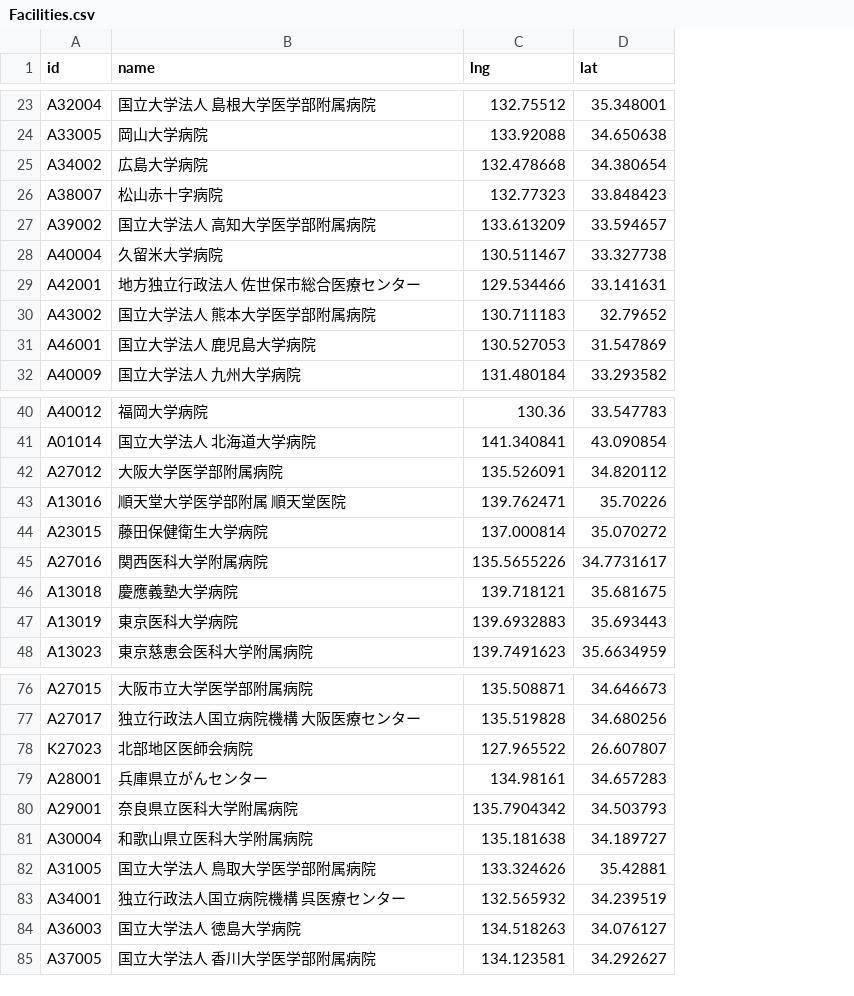
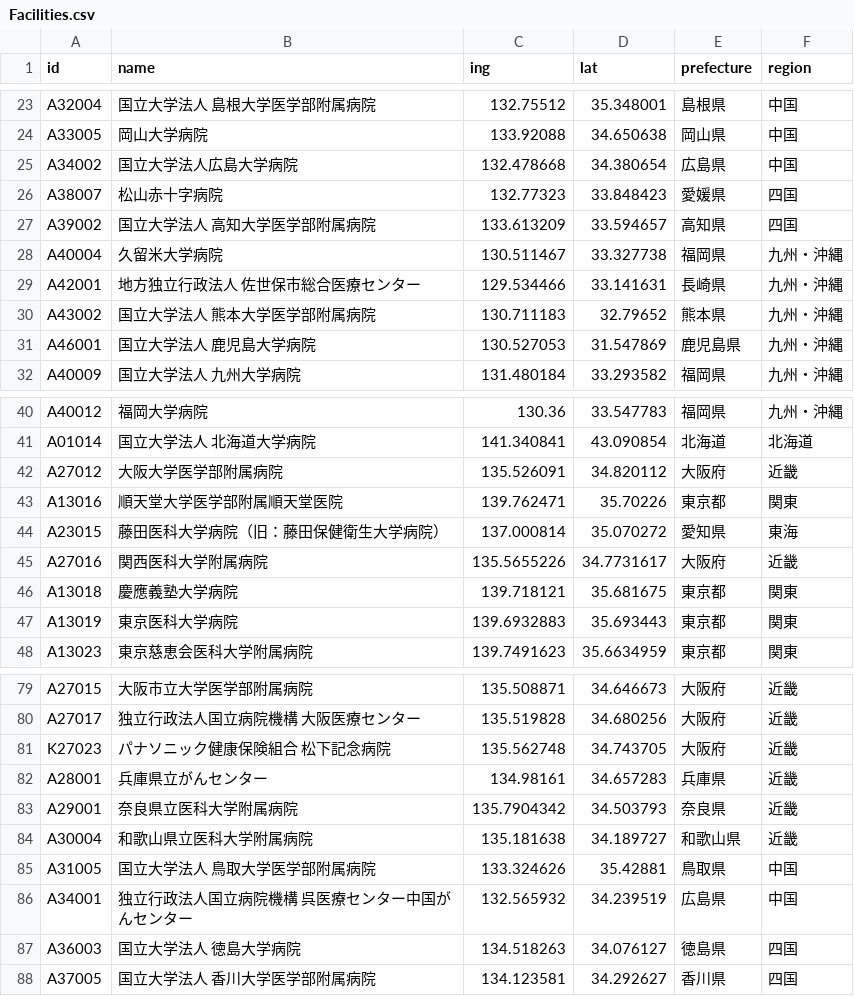
Before and after one commit to yo4raw/rare_cancer_facility_search, a CSV file: csv/Facilities.csv, drawn as a sheet; only a part is shown, gaps mark what is left out; addresses are those after the commit; the diff covers the shown part only; the diff names each change by its address in the sheet, - before the commit and + after, or states it on an @@ line.

```diff
--- a/csv/Facilities.csv
+++ b/csv/Facilities.csv
+column E (prefecture), rows 23-32: 島根県 | 岡山県 | 広島県 | 愛媛県 | 高知県 | 福岡県 | 長崎県 | 熊本県 | 鹿児島県 | 福岡県; rows 40-48: 福岡県 | 北海道 | 大阪府 | 東京都 | 愛知県 | 大阪府 | 東京都 | 東京都 | 東京都; rows 79-88: 大阪府 | 大阪府 | 大阪府 | 兵庫県 | 奈良県 | 和歌山県 | 鳥取県 | 広島県 | 徳島県 | 香川県
+column F (region), rows 23-32: 中国 | 中国 | 中国 | 四国 | 四国 | 九州・沖縄 | 九州・沖縄 | 九州・沖縄 | 九州・沖縄 | 九州・沖縄; rows 40-48: 九州・沖縄 | 北海道 | 近畿 | 関東 | 東海 | 近畿 | 関東 | 関東 | 関東; rows 79-88: 近畿 | 近畿 | 近畿 | 近畿 | 近畿 | 近畿 | 中国 | 中国 | 四国 | 四国
-C1: lng
+C1: ing
-B25 (name): 広島大学病院
+B25 (name): 国立大学法人広島大学病院
-B43 (name): 順天堂大学医学部附属 順天堂医院
+B43 (name): 順天堂大学医学部附属順天堂医院
-B44 (name): 藤田保健衛生大学病院
+B44 (name): 藤田医科大学病院（旧：藤田保健衛生大学病院）
-B81 (name): 北部地区医師会病院
+B81 (name): パナソニック健康保険組合 松下記念病院
-C81 (ing): 127.965522
+C81 (ing): 135.562748
-D81 (lat): 26.607807
+D81 (lat): 34.743705
-B86 (name): 独立行政法人国立病院機構 呉医療センター
+B86 (name): 独立行政法人国立病院機構 呉医療センター中国がんセンター
```
Also changed, not shown: 3 added rows and 18 edited cells elsewhere in this file, 9 other files.
